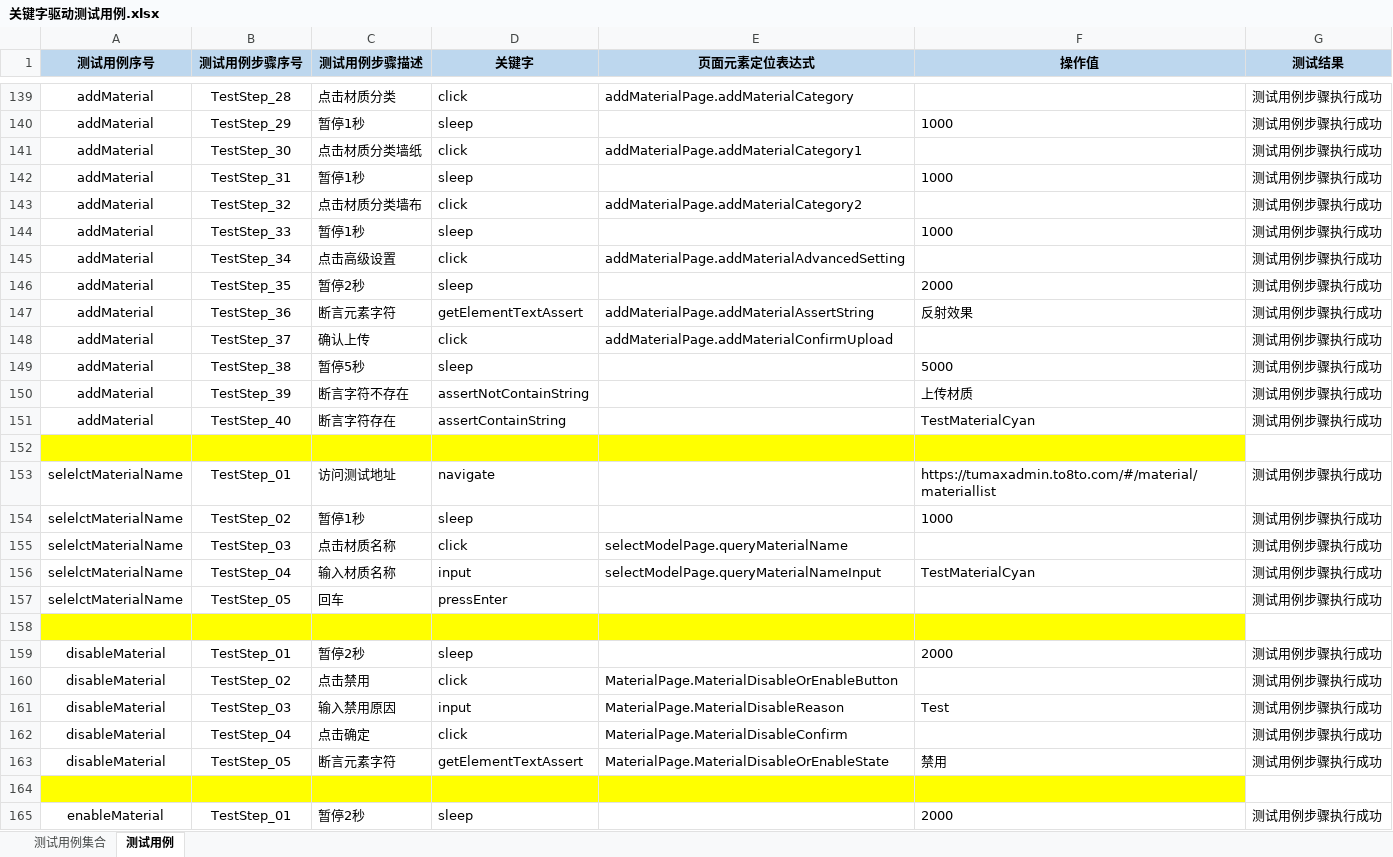
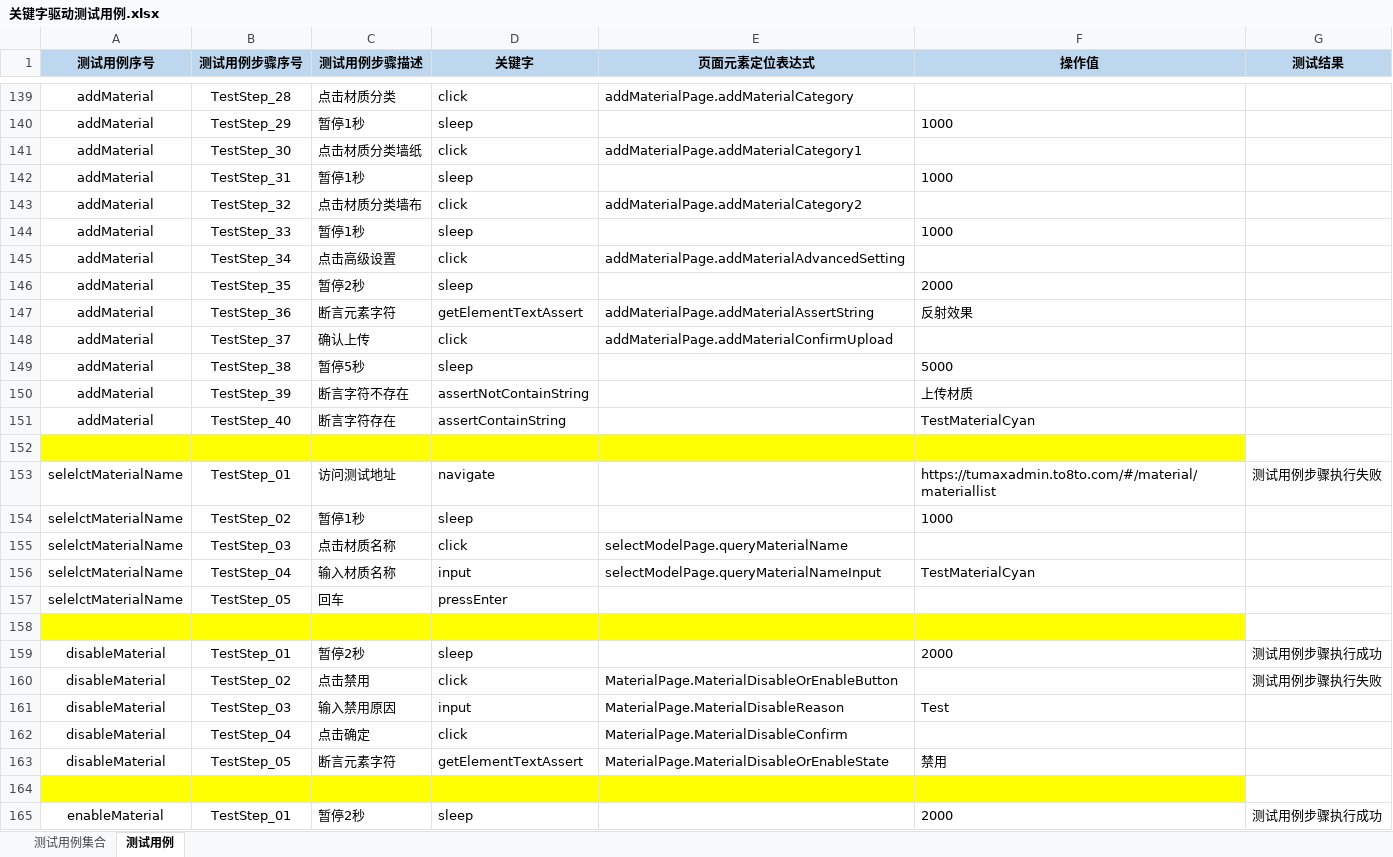
Before and after one commit to Luojhtesting/WEBKeywordsFramework, an Excel workbook: src/main/java/org/keywordsFramework/data/关键字驱动测试用例.xlsx, sheet 测试用例, drawn as a sheet; only a part is shown, gaps mark what is left out; values as stored, in another font and other column widths than the file's, no borders; the diff covers the shown part only; the diff names each change by its address in the sheet, - before the commit and + after, or states it on an @@ line.

```diff
--- a/src/main/java/org/keywordsFramework/data/关键字驱动测试用例.xlsx (sheet 测试用例)
+++ b/src/main/java/org/keywordsFramework/data/关键字驱动测试用例.xlsx (sheet 测试用例)
-G139:G151 (测试结果): 测试用例步骤执行成功
+G139:G151 (测试结果): (empty)
-G153 (测试结果): 测试用例步骤执行成功
+G153 (测试结果): 测试用例步骤执行失败
-G154:G157 (测试结果): 测试用例步骤执行成功
+G154:G157 (测试结果): (empty)
-G160 (测试结果): 测试用例步骤执行成功
+G160 (测试结果): 测试用例步骤执行失败
-G161:G163 (测试结果): 测试用例步骤执行成功
+G161:G163 (测试结果): (empty)
```
Also changed, not shown: 49 added rows, 197 edited cells and cell formats elsewhere in this sheet, sheet 测试用例集合, 5 other files.
